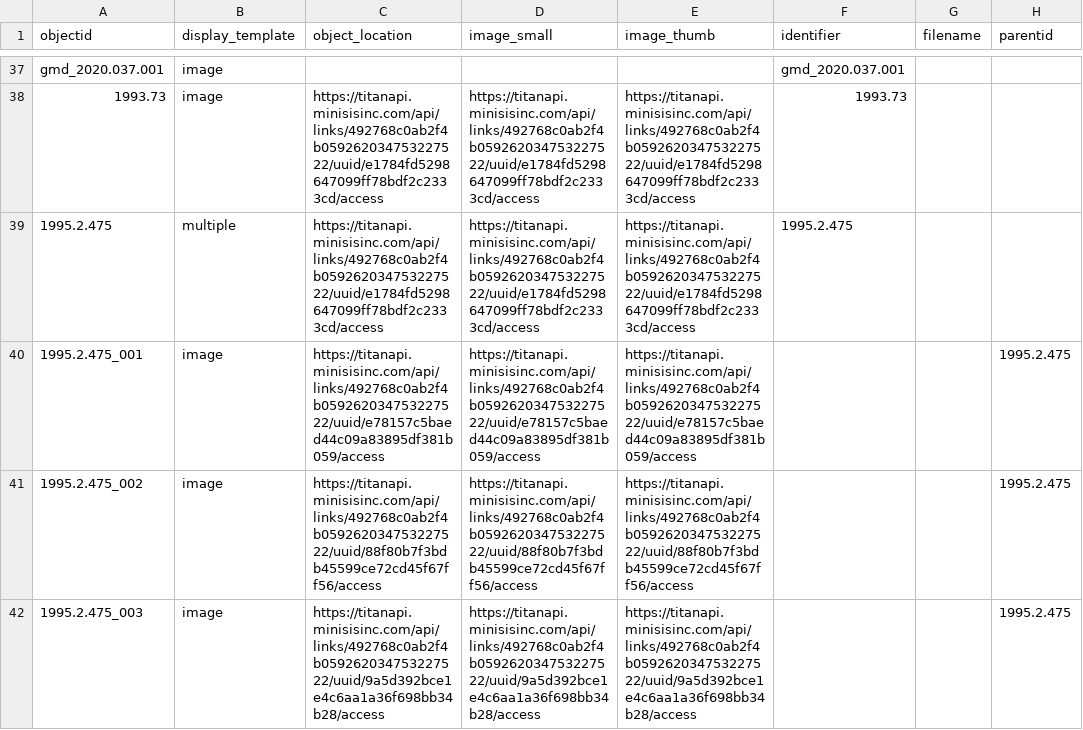
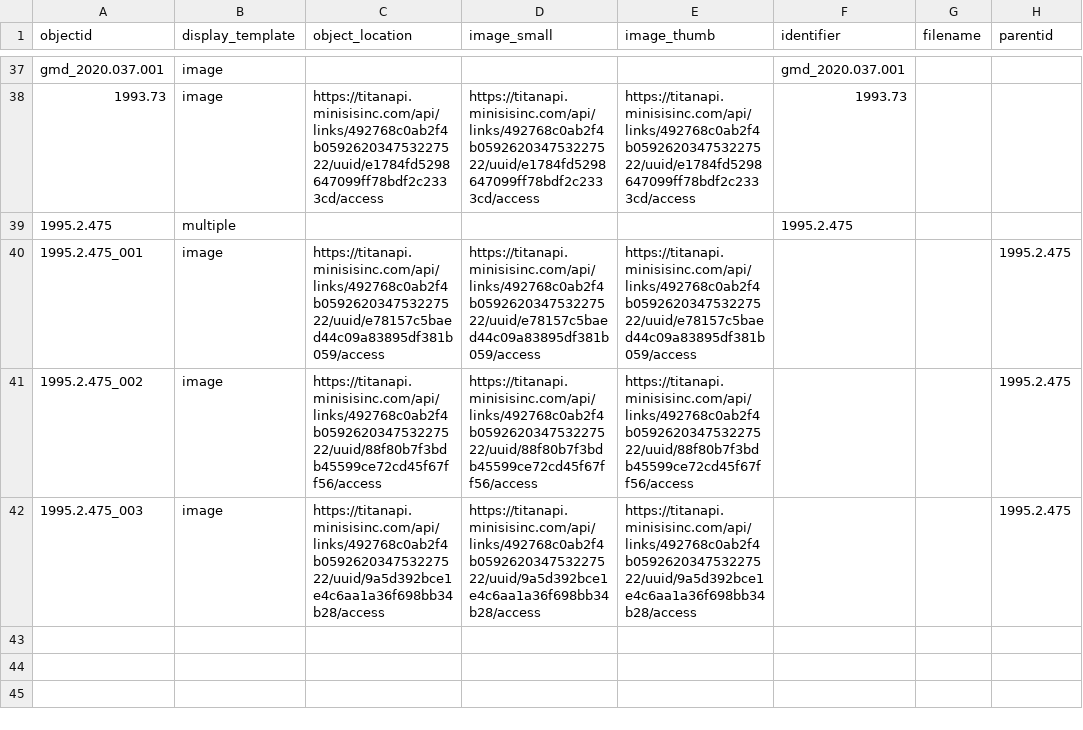
Before and after one commit to lsulli12/abvi-single-site-csv-test, a CSV file: _data/abvi-single-site.csv, drawn as a sheet; only a part is shown, gaps mark what is left out; the diff names each change by its address in the sheet, - before the commit and + after, or states it on an @@ line.

Commit message:
correction to previous link updates made

```diff
--- a/_data/abvi-single-site.csv
+++ b/_data/abvi-single-site.csv
-C39 (object_location): https://titanapi.minisisinc.com/api/links/492768c0ab2f4b059262034753227522/uuid/e1784fd5298647099ff78bdf2c2333cd/access
+C39 (object_location): (empty)
-D39 (image_small): https://titanapi.minisisinc.com/api/links/492768c0ab2f4b059262034753227522/uuid/e1784fd5298647099ff78bdf2c2333cd/access
+D39 (image_small): (empty)
-E39 (image_thumb): https://titanapi.minisisinc.com/api/links/492768c0ab2f4b059262034753227522/uuid/e1784fd5298647099ff78bdf2c2333cd/access
+E39 (image_thumb): (empty)
```
